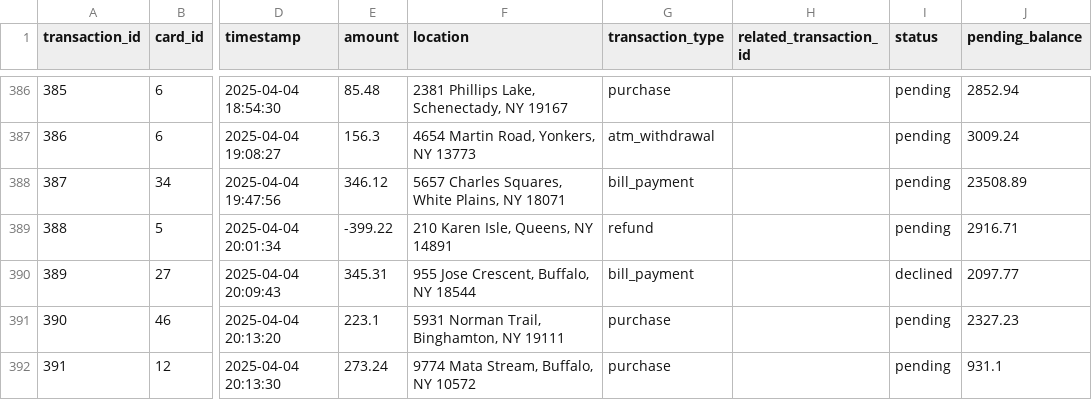
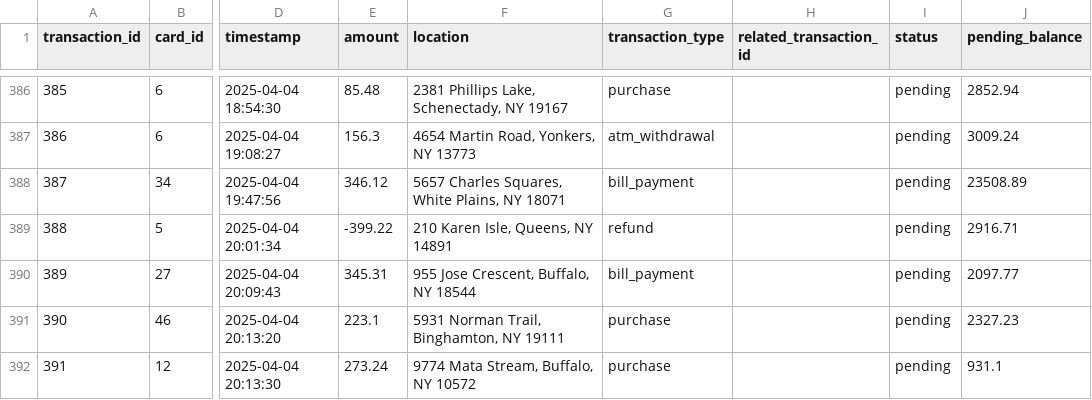
Before and after one commit to aaru15sharma/lambdaarchi-creditcard-transactions, a CSV file: data/output/stream_transactions.csv, drawn as a sheet; only a part is shown, gaps mark what is left out; the diff covers the shown part only; the diff names each change by its address in the sheet, - before the commit and + after, or states it on an @@ line.

```diff
--- a/data/output/stream_transactions.csv
+++ b/data/output/stream_transactions.csv
-I390 (status): declined
+I390 (status): pending
```
Also changed, not shown: 15 edited cells elsewhere in this file, data/output/batch_transactions.csv, data/output/cards_updated.csv, 2 other files.
